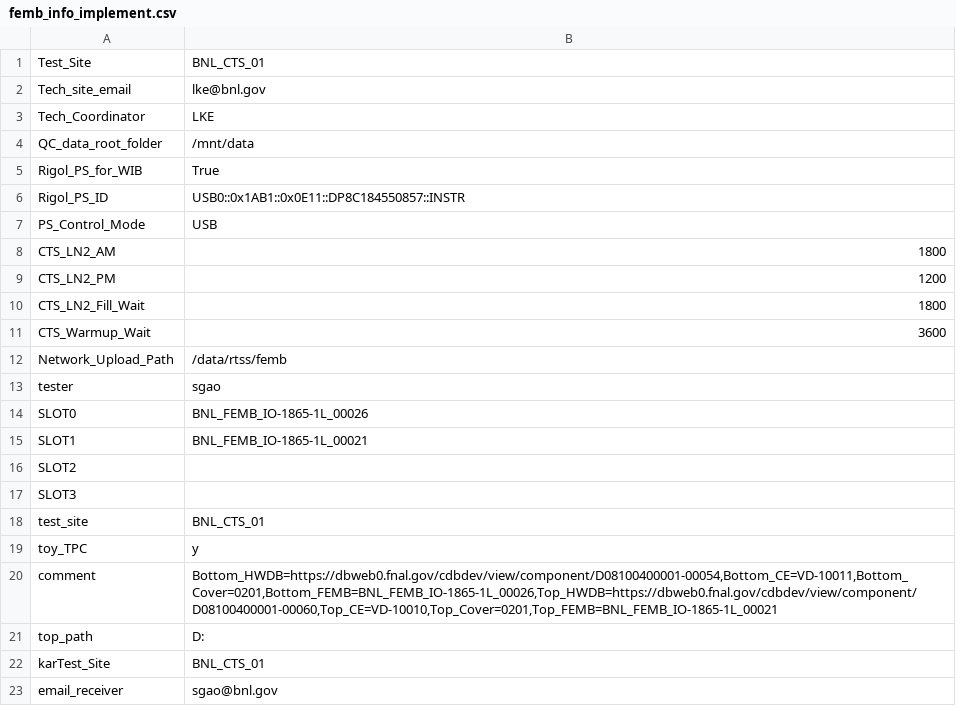
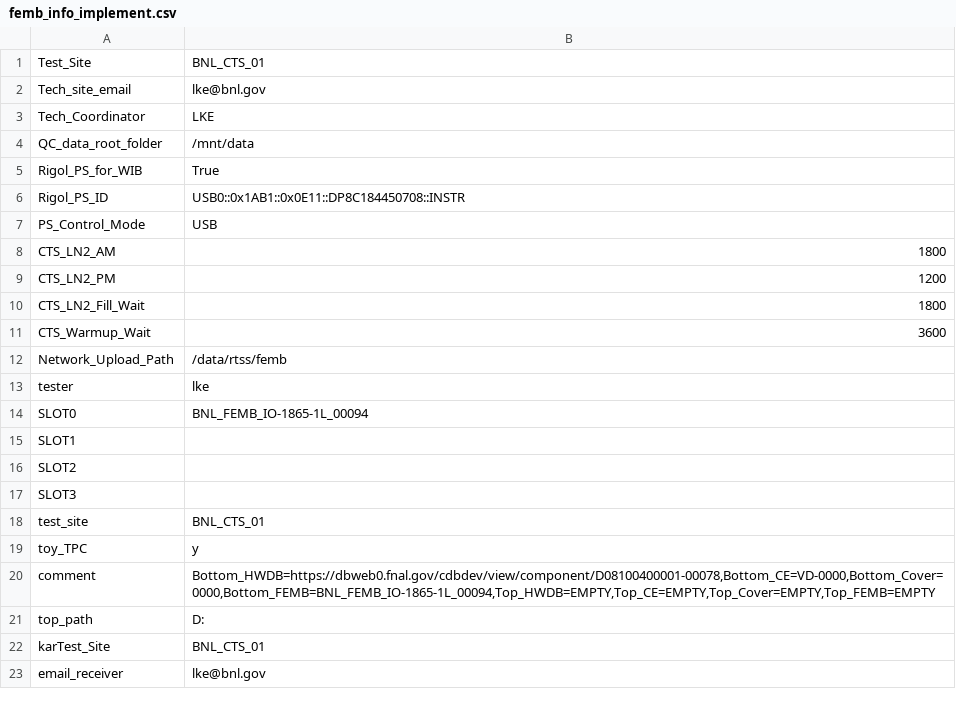
Before and after one commit to lkebnl/BNL_CE_WIB_SW_QC, a CSV file: femb_info_implement.csv, drawn as a sheet.

```diff
--- a/femb_info_implement.csv
+++ b/femb_info_implement.csv
@@ -5,3 +5,3 @@ QC_data_root_folder,/mnt/data
 Rigol_PS_for_WIB,True
-Rigol_PS_ID,USB0::0x1AB1::0x0E11::DP8C184550857::INSTR
+Rigol_PS_ID,USB0::0x1AB1::0x0E11::DP8C184450708::INSTR
 PS_Control_Mode,USB
@@ -12,5 +12,5 @@ CTS_Warmup_Wait,3600
 Network_Upload_Path,/data/rtss/femb
-tester,sgao
-SLOT0,BNL_FEMB_IO-1865-1L_00026
-SLOT1,BNL_FEMB_IO-1865-1L_00021
+tester,lke
+SLOT0,BNL_FEMB_IO-1865-1L_00094
+SLOT1,
 SLOT2,
@@ -19,5 +19,5 @@ test_site,BNL_CTS_01
 toy_TPC,y
-comment,"Bottom_HWDB=https://dbweb0.fnal.gov/cdbdev/view/component/D08100400001-00054,Bottom_CE=VD-10011,Bottom_Cover=0201,Bottom_FEMB=BNL_FEMB_IO-1865-1L_00026,Top_HWDB=https://dbweb0.fnal.gov/cdbdev/view/component/D08100400001-00060,Top_CE=VD-10010,Top_Cover=0201,Top_FEMB=BNL_FEMB_IO-1865-1L_00021"
+comment,"Bottom_HWDB=https://dbweb0.fnal.gov/cdbdev/view/component/D08100400001-00078,Bottom_CE=VD-0000,Bottom_Cover=0000,Bottom_FEMB=BNL_FEMB_IO-1865-1L_00094,Top_HWDB=EMPTY,Top_CE=EMPTY,Top_Cover=EMPTY,Top_FEMB=EMPTY"
 top_path,D:
 karTest_Site,BNL_CTS_01
-email_receiver,sgao@bnl.gov
+email_receiver,lke@bnl.gov
```
Also changed, not shown: femb_info.csv, init_setup.csv, 1 other file.
